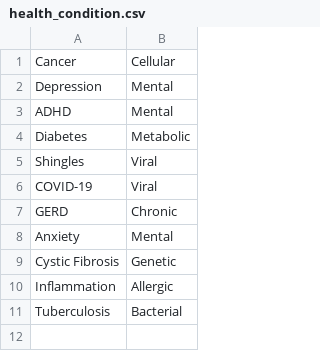
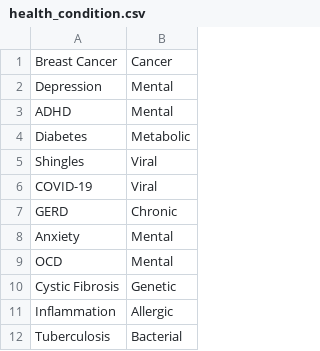
Before and after one commit to Kyang0433/HealthClinic, a CSV file: taskB/health_condition.csv, drawn as a sheet; removed rows and columns are numbered as before the commit, all else as after; the diff names each change by its address in the sheet, - before the commit and + after, or states it on an @@ line.

```diff
--- a/taskB/health_condition.csv
+++ b/taskB/health_condition.csv
-row 1: Cancer | Cellular
+row 1: Breast Cancer | Cancer
+row 9: OCD | Mental
```
Also changed, not shown: taskB/treatment_for.csv.
